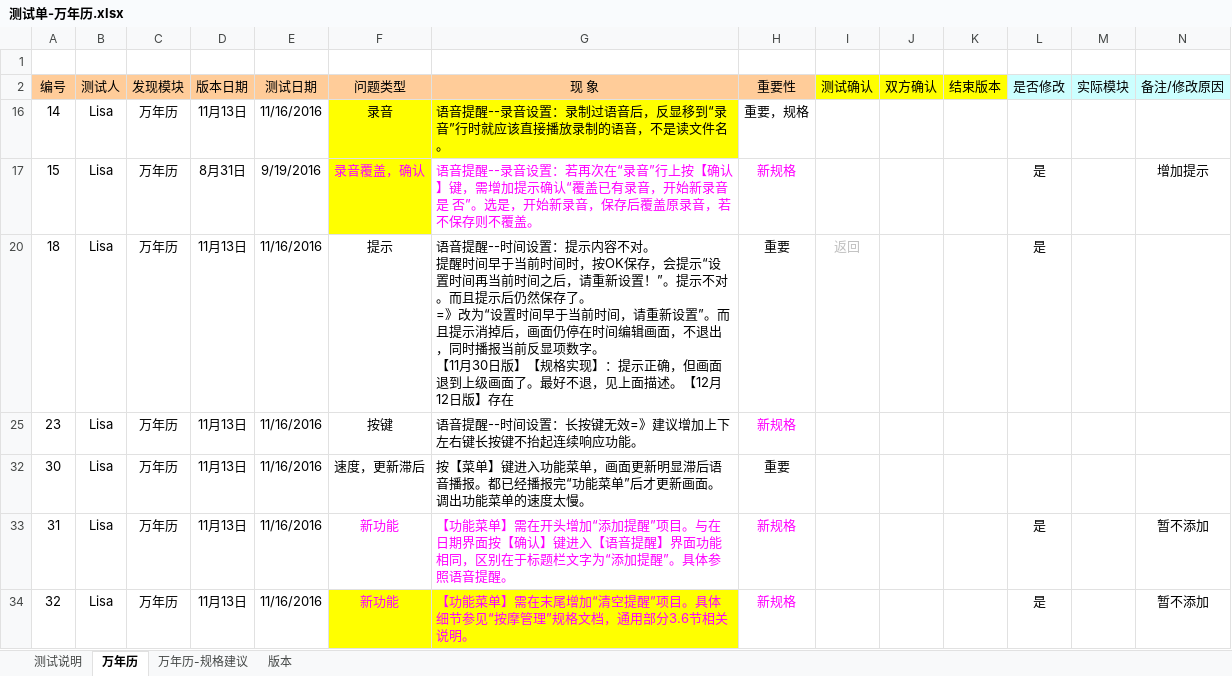
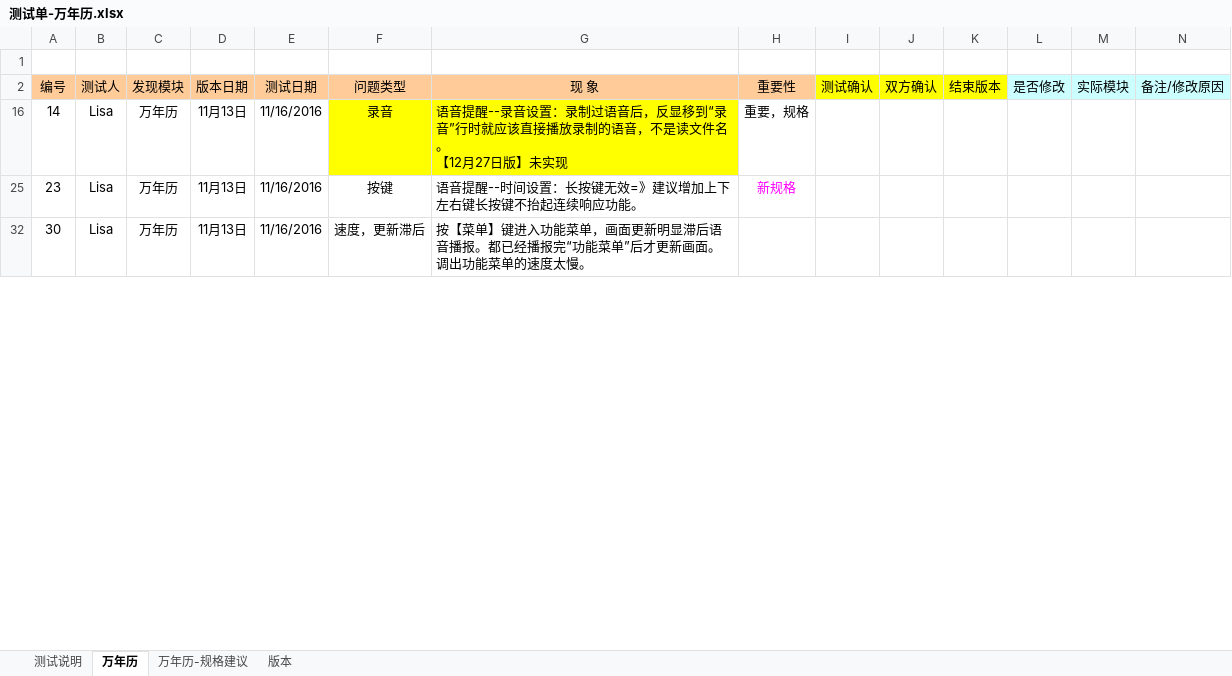
Before and after one commit to huclengyue/JH968, an Excel workbook: bugs_list/测试单-万年历.xlsx, sheet 万年历, drawn as a sheet; only a part is shown; values as stored, in another font and other column widths than the file's, no borders; conditional formats not drawn; removed rows and columns are numbered as before the commit, all else as after; rows hold the shown columns only; ↵ is a line break in a cell; the diff covers the shown part only; the diff names each change by its address in the sheet, - before the commit and + after, or states it on an @@ line.

```diff
--- a/bugs_list/测试单-万年历.xlsx (sheet 万年历)
+++ b/bugs_list/测试单-万年历.xlsx (sheet 万年历)
-G16 (现 象): …文件名。
+G16 (现 象): …文件名。 ↵ 【12月27日版】未实现
-row 17: 15 | Lisa | 万年历 | 8月31日 | 9/19/2016 | 录音覆盖，确认 | 语音提醒--录音设置：若再次在“录音”行上按【确认】键，需增加提示确认“覆盖已有录音，开始新录音 是 否”。选是，开始新录音，保存后覆盖原录音，若不保存则不覆盖。 | 新规格 |  |  |  | 是 |  | 增加提示
-row 20: 18 | Lisa | 万年历 | 11月13日 | 11/16/2016 | 提示 | 语音提醒--时间设置：提示内容不对。 ↵ 提醒时间早于当前时间时，按OK保存，会提示“设置时间再当前时间之后，请重新设置！”。提示不对。而且提示后仍然保存了。 ↵ =》改为“设置时间早于当前时间，请重新设置”。而且提示消掉后，画面仍停在时间编辑画面，不退出，同时播报当前反显项数字。 ↵ 【11月30日版】【规格实现】：提示正确，但画面退到上级画面了。最好不退，见上面描述。【12月12日版】存在 | 重要 | 返回 |  |  | 是
-H32 (重要性): 重要
+H32 (重要性): (empty)
-row 33: 31 | Lisa | 万年历 | 11月13日 | 11/16/2016 | 新功能 | 【功能菜单】需在开头增加“添加提醒”项目。与在日期界面按【确认】键进入【语音提醒】界面功能相同，区别在于标题栏文字为“添加提醒”。具体参照语音提醒。 | 新规格 |  |  |  | 是 |  | 暂不添加
-row 34: 32 | Lisa | 万年历 | 11月13日 | 11/16/2016 | 新功能 | 【功能菜单】需在末尾增加“清空提醒”项目。具体细节参见“按摩管理”规格文档，通用部分3.6节相关说明。 | 新规格 |  |  |  | 是 |  | 暂不添加
```
Also changed, not shown: 15 added rows, 8 removed rows, 20 edited cells and cell formats elsewhere in this sheet, sheet 测试说明, sheet 万年历-规格建议, hidden cells, bugs_list/测试单-定时闹钟.xlsx, bugs_list/测试单-按摩管理.xlsx.
